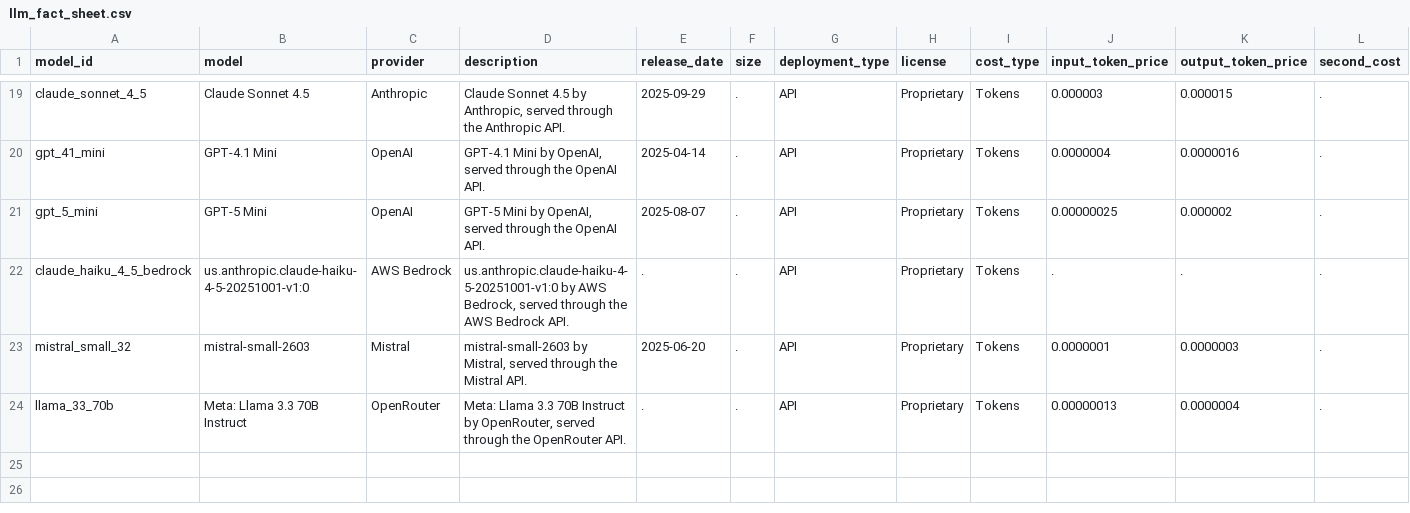
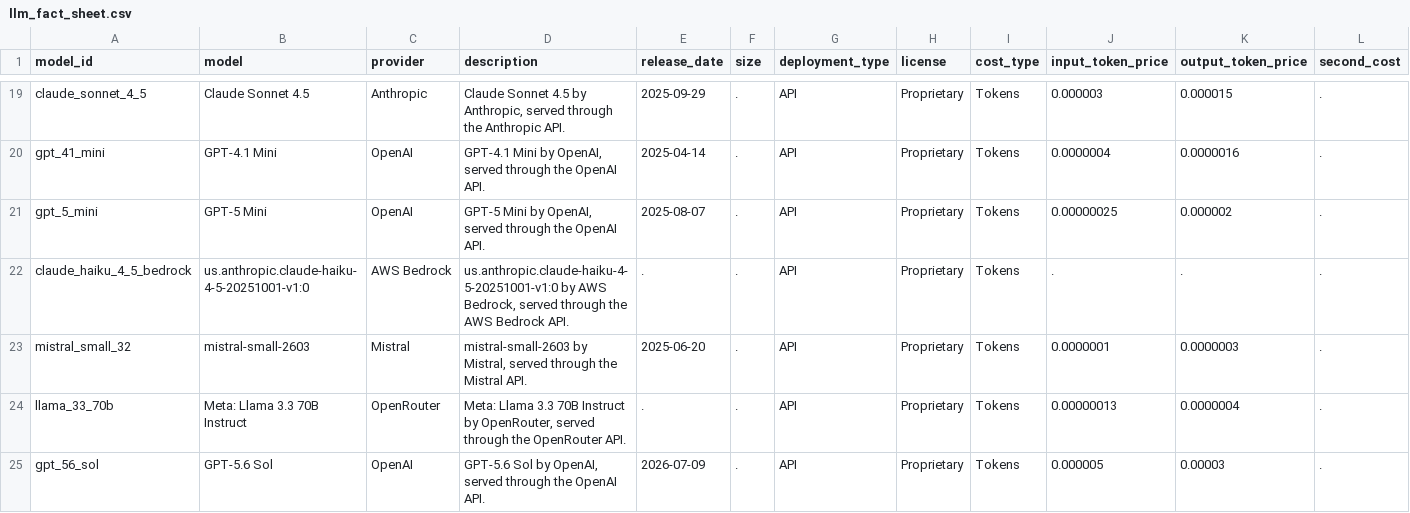
Before and after one commit to sassoftware/sas-agentic-ai-accelerator, a CSV file: LLM-Definitions/llm_fact_sheet.csv, drawn as a sheet; only a part is shown, gaps mark what is left out; rows hold the shown columns only; the diff names each change by its address in the sheet, - before the commit and + after, or states it on an @@ line.

```diff
--- a/LLM-Definitions/llm_fact_sheet.csv
+++ b/LLM-Definitions/llm_fact_sheet.csv
+row 25: gpt_56_sol | GPT-5.6 Sol | OpenAI | GPT-5.6 Sol by OpenAI, served through the OpenAI API. | 2026-07-09 | . | API | Proprietary | Tokens | 0.000005 | 0.00003 | .
```
Also changed, not shown: 19 other files.
